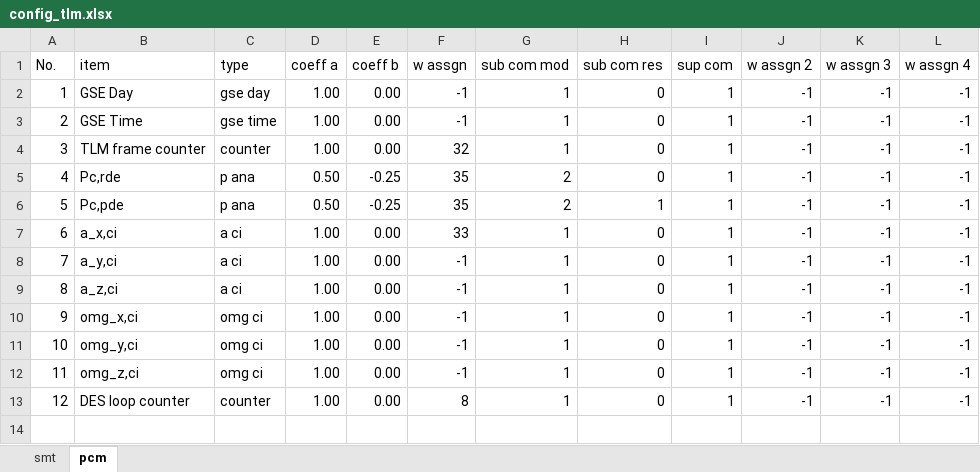
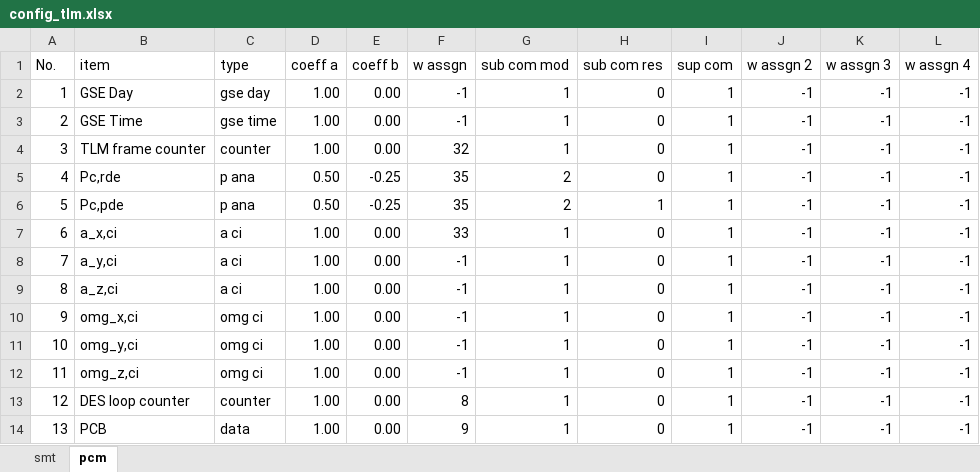
Before and after one commit to akirakawasaki/DES-QL, an Excel workbook: kawa/config_tlm.xlsx, sheet pcm, drawn as a sheet; values as stored, in another font and other column widths than the file's, no borders; the diff names each change by its address in the sheet, - before the commit and + after, or states it on an @@ line.

```diff
--- a/kawa/config_tlm.xlsx (sheet pcm)
+++ b/kawa/config_tlm.xlsx (sheet pcm)
+row 14: 13 | PCB | data | 1.00 | 0.00 | 9 | 1 | 0 | 1 | -1 | -1 | -1
```
Also changed, not shown: sheet smt, 2 other files.
